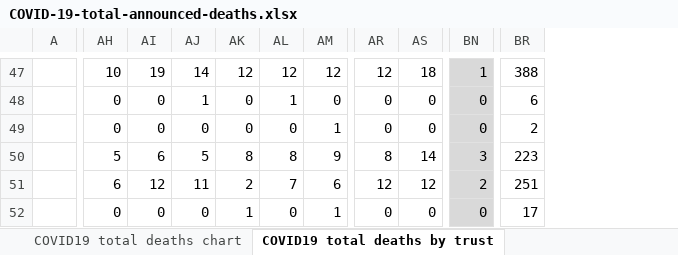
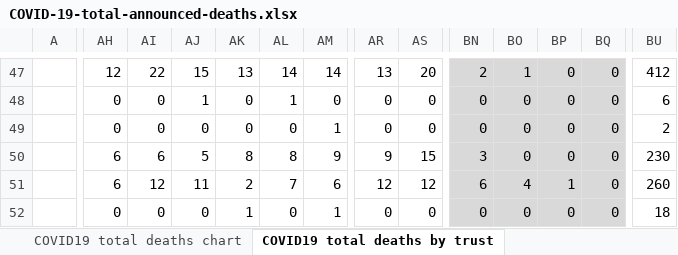
Before and after one commit to sdesilva26/Covid-19-App, an Excel workbook: Covid_19_Plots/data/COVID-19-total-announced-deaths.xlsx, sheet COVID19 total deaths by trust, drawn as a sheet; only a part is shown, gaps mark what is left out; values as stored, in another font and other column widths than the file's, no borders; addresses are those after the commit; the diff covers the shown part only; the diff names each change by its address in the sheet, - before the commit and + after, or states it on an @@ line.

```diff
--- a/Covid_19_Plots/data/COVID-19-total-announced-deaths.xlsx (sheet COVID19 total deaths by trust)
+++ b/Covid_19_Plots/data/COVID-19-total-announced-deaths.xlsx (sheet COVID19 total deaths by trust)
+column BN, rows 47-52: 2 | 0 | 0 | 3 | 6 | 0
+column BO, rows 47-52: 1 | 0 | 0 | 0 | 4 | 0
+column BP, rows 47-52: 0 | 0 | 0 | 0 | 1 | 0
-AH47: 10
+AH47: 12
-AI47: 19
+AI47: 22
-AJ47: 14
+AJ47: 15
-AK47: 12
+AK47: 13
-AL47: 12
+AL47: 14
-AM47: 12
+AM47: 14
-AR47: 12
+AR47: 13
-AS47: 18
+AS47: 20
-BQ47: 1
+BQ47: 0
-BU47: 388
+BU47: 412
-AH50: 5
+AH50: 6
-AR50: 8
+AR50: 9
-AS50: 14
+AS50: 15
-BQ50: 3
+BQ50: 0
-BU50: 223
+BU50: 230
-BQ51: 2
+BQ51: 0
-BU51: 251
+BU51: 260
-BU52: 17
+BU52: 18
```
Also changed, not shown: 6 added rows, 2 removed rows, 452 edited cells and cell formats elsewhere in this sheet, sheet Deaths by region - no pos test, sheet COVID19 total deaths by region, sheet COVID19 total deaths by age, sheet COVID19 total deaths chart, charts or pictures, 4 other files.
